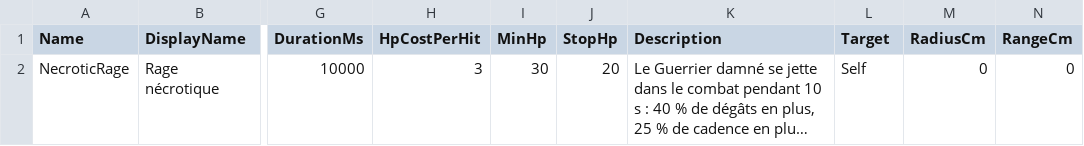
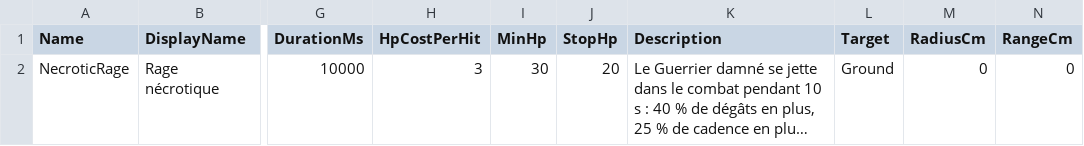
Before and after one commit to esdragor/MyCrusader, a CSV file: Tools/Data/UnitAbilities.csv, drawn as a sheet; only a part is shown, gaps mark what is left out; long unchanged cells end in …; the diff names each change by its address in the sheet, - before the commit and + after, or states it on an @@ line.

Commit message:
Fix unit ability table generator: keep StopHp in the struct beside the ground columns; guard in unit_abilities_test.py (assigned fields declared, every CSV column has a field); rage still Ground on purpose (CSV forced) so the script test shows red

```diff
--- a/Tools/Data/UnitAbilities.csv
+++ b/Tools/Data/UnitAbilities.csv
-L2 (Target): Self
+L2 (Target): Ground
```
Also changed, not shown: 3 other files.
